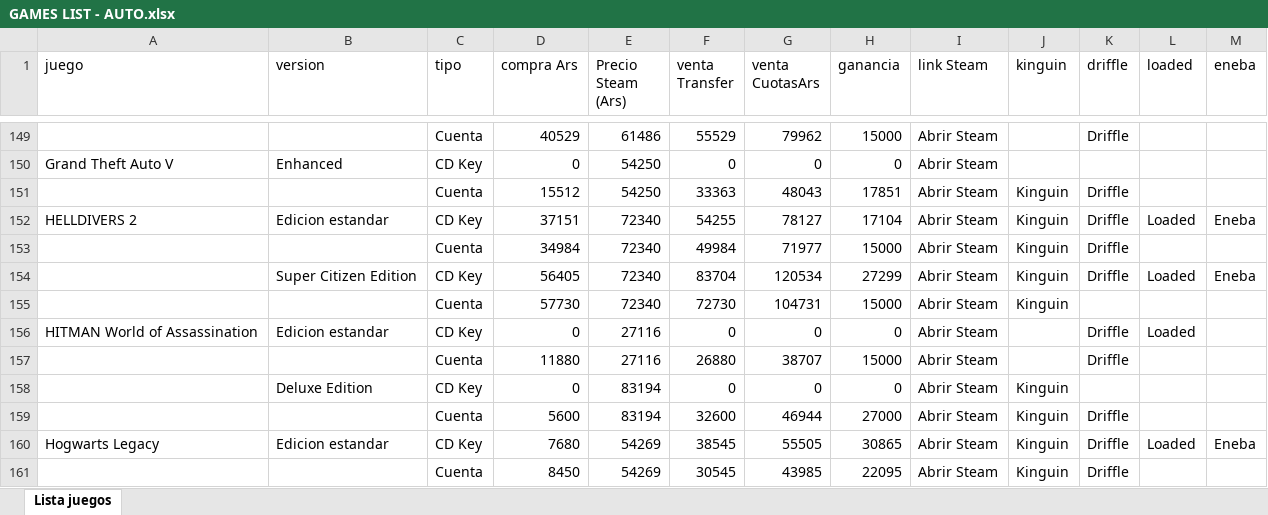
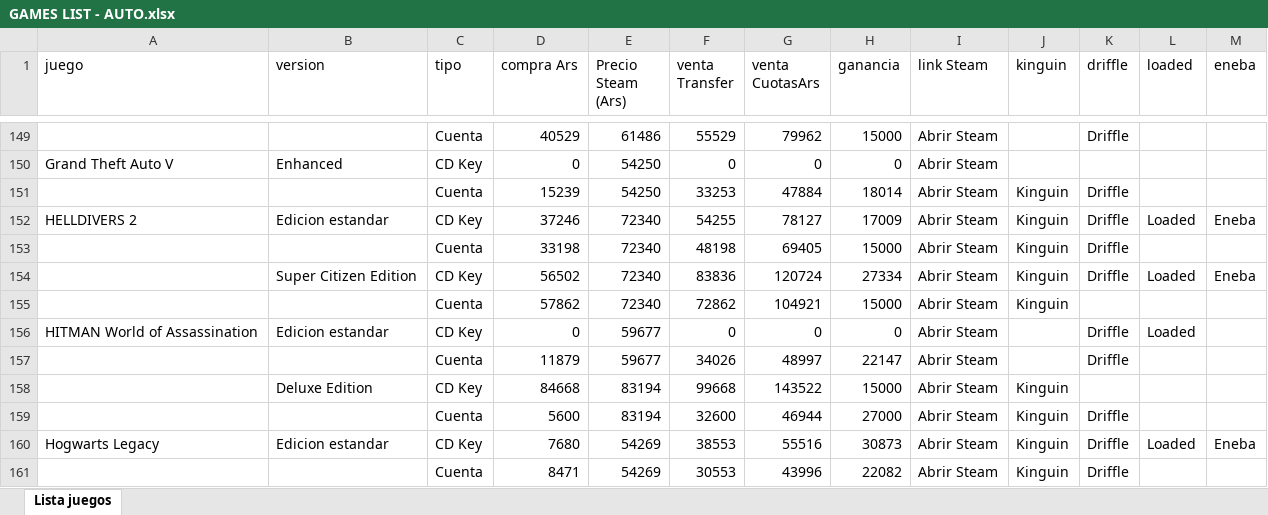
Before and after one commit to casajuegosdigitales/casajuegosdigitales.github.io, an Excel workbook: GAMES LIST - AUTO.xlsx, sheet Lista juegos, drawn as a sheet; only a part is shown, gaps mark what is left out; values as stored, in another font and other column widths than the file's, no borders; removed rows and columns are numbered as before the commit, all else as after; the diff covers the shown part only; the diff names each change by its address in the sheet, - before the commit and + after, or states it on an @@ line.

```diff
--- a/GAMES LIST - AUTO.xlsx (sheet Lista juegos)
+++ b/GAMES LIST - AUTO.xlsx (sheet Lista juegos)
-D151 (compra Ars): 15512
+D151 (compra Ars): 15239
-F151 (venta Transfer): 33363
+F151 (venta Transfer): 33253
-G151 (venta CuotasArs): 48043
+G151 (venta CuotasArs): 47884
-H151 (ganancia): 17851
+H151 (ganancia): 18014
-D152 (compra Ars): 37151
+D152 (compra Ars): 37246
-H152 (ganancia): 17104
+H152 (ganancia): 17009
-D153 (compra Ars): 34984
+D153 (compra Ars): 33198
-F153 (venta Transfer): 49984
+F153 (venta Transfer): 48198
-G153 (venta CuotasArs): 71977
+G153 (venta CuotasArs): 69405
-D154 (compra Ars): 56405
+D154 (compra Ars): 56502
-F154 (venta Transfer): 83704
+F154 (venta Transfer): 83836
-G154 (venta CuotasArs): 120534
+G154 (venta CuotasArs): 120724
-H154 (ganancia): 27299
+H154 (ganancia): 27334
-D155 (compra Ars): 57730
+D155 (compra Ars): 57862
-F155 (venta Transfer): 72730
+F155 (venta Transfer): 72862
-G155 (venta CuotasArs): 104731
+G155 (venta CuotasArs): 104921
-E156 (Precio Steam (Ars)): 27116
+E156 (Precio Steam (Ars)): 59677
-row 157:  |  | Cuenta | 11880 | 27116 | 26880 | 38707 | 15000 | Abrir Steam |  | Driffle
+row 157:  |  | Cuenta | 11879 | 59677 | 34026 | 48997 | 22147 | Abrir Steam |  | Driffle
-D158 (compra Ars): 0
+D158 (compra Ars): 84668
-F158 (venta Transfer): 0
+F158 (venta Transfer): 99668
-G158 (venta CuotasArs): 0
+G158 (venta CuotasArs): 143522
-H158 (ganancia): 0
+H158 (ganancia): 15000
-F160 (venta Transfer): 38545
+F160 (venta Transfer): 38553
-G160 (venta CuotasArs): 55505
+G160 (venta CuotasArs): 55516
-H160 (ganancia): 30865
+H160 (ganancia): 30873
-D161 (compra Ars): 8450
+D161 (compra Ars): 8471
-F161 (venta Transfer): 30545
+F161 (venta Transfer): 30553
-G161 (venta CuotasArs): 43985
+G161 (venta CuotasArs): 43996
-H161 (ganancia): 22095
+H161 (ganancia): 22082
```
Also changed, not shown: 689 edited cells elsewhere in this sheet, guia-compras.xlsx, 6 other files.
